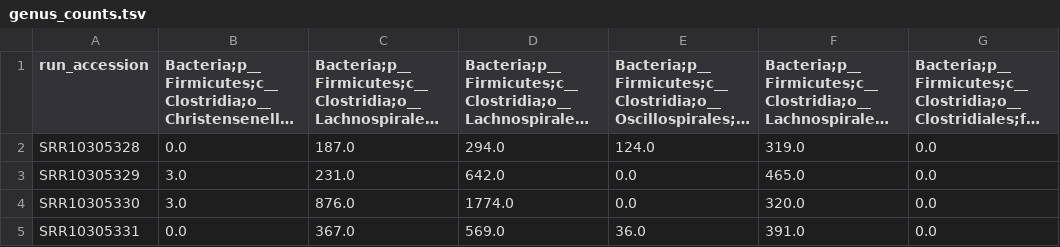
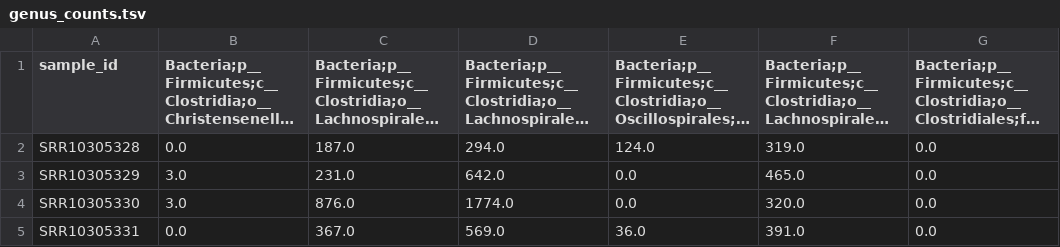
Before and after one commit to SagedEhab/asd-gut-microbiome-benchmark, a TSV file: data/train/zou/genus_counts.tsv, drawn as a sheet; only a part is shown; long unchanged cells end in …; the diff names each change by its address in the sheet, - before the commit and + after, or states it on an @@ line.

```diff
--- a/data/train/zou/genus_counts.tsv
+++ b/data/train/zou/genus_counts.tsv
-A1: run_accession
+A1: sample_id
```
Also changed, not shown: data/train/david/genus_counts.tsv, data/train/david/labels.tsv, 6 other files.
